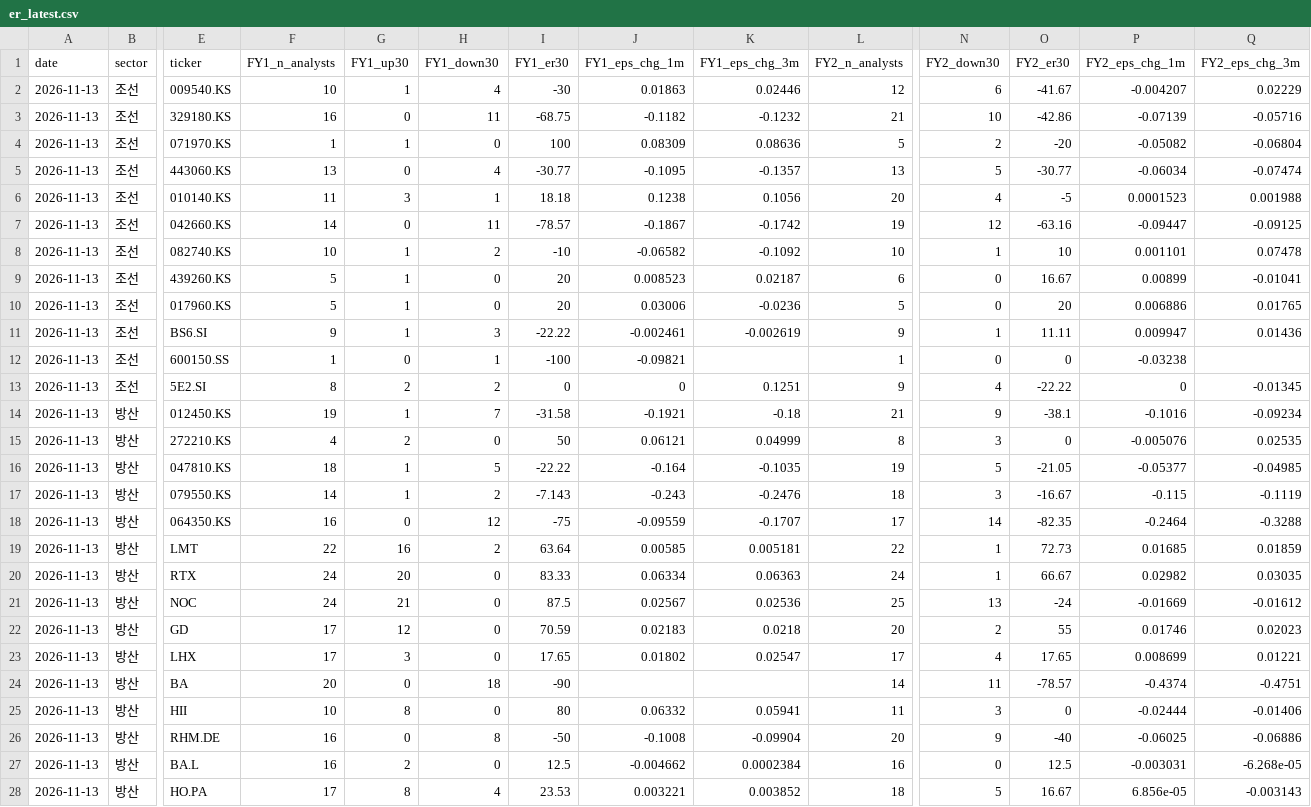
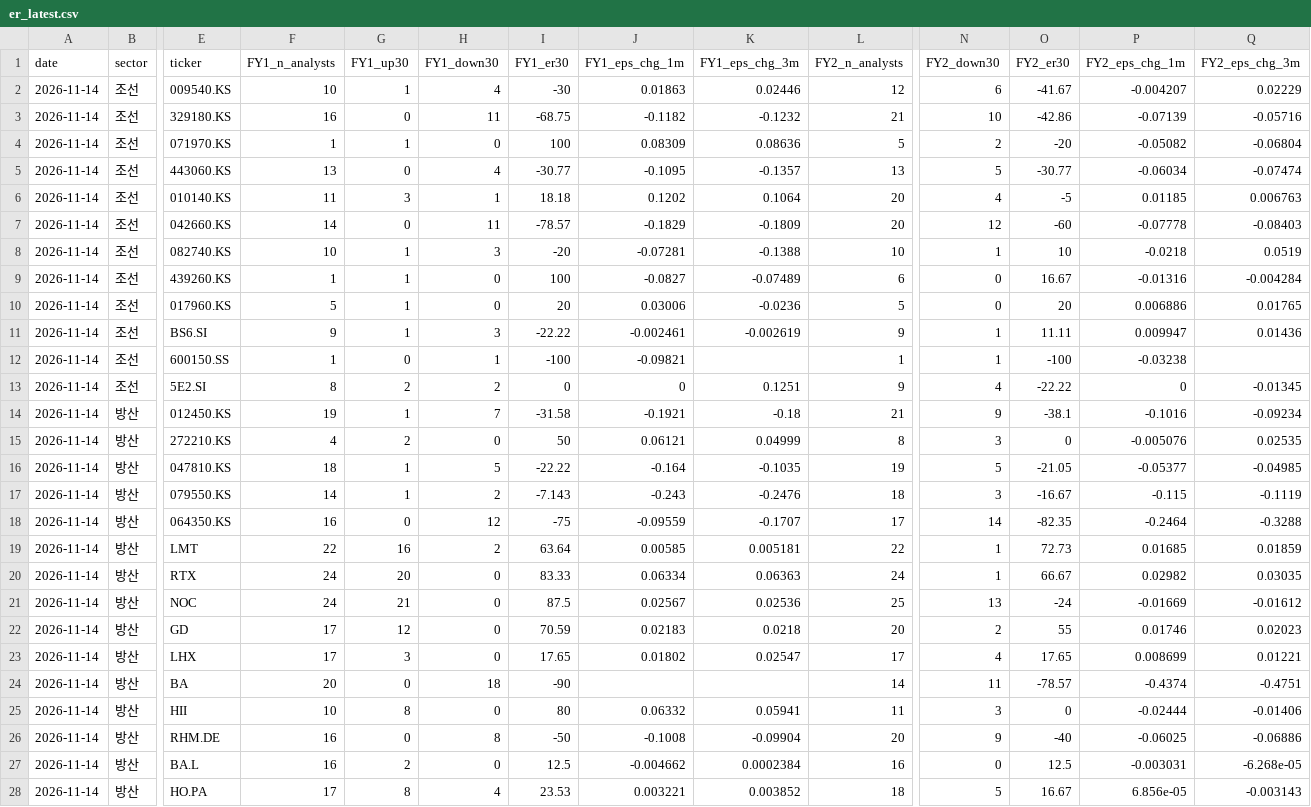
Before and after one commit to gschoie/ecos-fx-rates, a CSV file: output/earnings_revision/er_latest.csv, drawn as a sheet; only a part is shown, gaps mark what is left out; the diff covers the shown part only; the diff names each change by its address in the sheet, - before the commit and + after, or states it on an @@ line.

```diff
--- a/output/earnings_revision/er_latest.csv
+++ b/output/earnings_revision/er_latest.csv
-A2:A28 (date): 2026-11-13
+A2:A28 (date): 2026-11-14
-J6 (FY1_eps_chg_1m): 0.1238
+J6 (FY1_eps_chg_1m): 0.1202
-K6 (FY1_eps_chg_3m): 0.1056
+K6 (FY1_eps_chg_3m): 0.1064
-P6 (FY2_eps_chg_1m): 0.0001523
+P6 (FY2_eps_chg_1m): 0.01185
-Q6 (FY2_eps_chg_3m): 0.001988
+Q6 (FY2_eps_chg_3m): 0.006763
-J7 (FY1_eps_chg_1m): -0.1867
+J7 (FY1_eps_chg_1m): -0.1829
-K7 (FY1_eps_chg_3m): -0.1742
+K7 (FY1_eps_chg_3m): -0.1809
-L7 (FY2_n_analysts): 19
+L7 (FY2_n_analysts): 20
-O7 (FY2_er30): -63.16
+O7 (FY2_er30): -60
-P7 (FY2_eps_chg_1m): -0.09447
+P7 (FY2_eps_chg_1m): -0.07778
-Q7 (FY2_eps_chg_3m): -0.09125
+Q7 (FY2_eps_chg_3m): -0.08403
-H8 (FY1_down30): 2
+H8 (FY1_down30): 3
-I8 (FY1_er30): -10
+I8 (FY1_er30): -20
-J8 (FY1_eps_chg_1m): -0.06582
+J8 (FY1_eps_chg_1m): -0.07281
-K8 (FY1_eps_chg_3m): -0.1092
+K8 (FY1_eps_chg_3m): -0.1388
-P8 (FY2_eps_chg_1m): 0.001101
+P8 (FY2_eps_chg_1m): -0.0218
-Q8 (FY2_eps_chg_3m): 0.07478
+Q8 (FY2_eps_chg_3m): 0.0519
-F9 (FY1_n_analysts): 5
+F9 (FY1_n_analysts): 1
-I9 (FY1_er30): 20
+I9 (FY1_er30): 100
-J9 (FY1_eps_chg_1m): 0.008523
+J9 (FY1_eps_chg_1m): -0.0827
-K9 (FY1_eps_chg_3m): 0.02187
+K9 (FY1_eps_chg_3m): -0.07489
-P9 (FY2_eps_chg_1m): 0.00899
+P9 (FY2_eps_chg_1m): -0.01316
-Q9 (FY2_eps_chg_3m): -0.01041
+Q9 (FY2_eps_chg_3m): -0.004284
-N12 (FY2_down30): 0
+N12 (FY2_down30): 1
-O12 (FY2_er30): 0
+O12 (FY2_er30): -100
```
Also changed, not shown: 19 edited cells elsewhere in this file, 1 other file.
